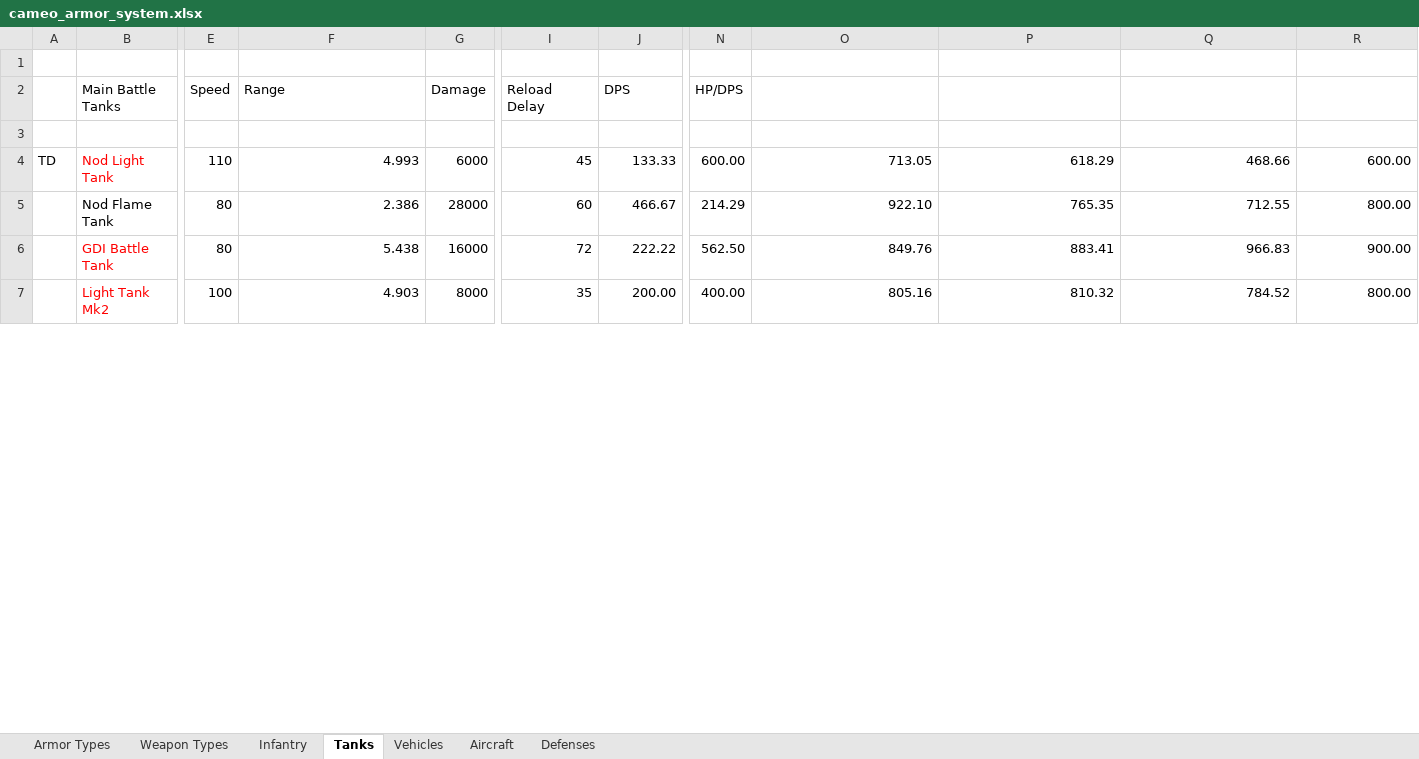
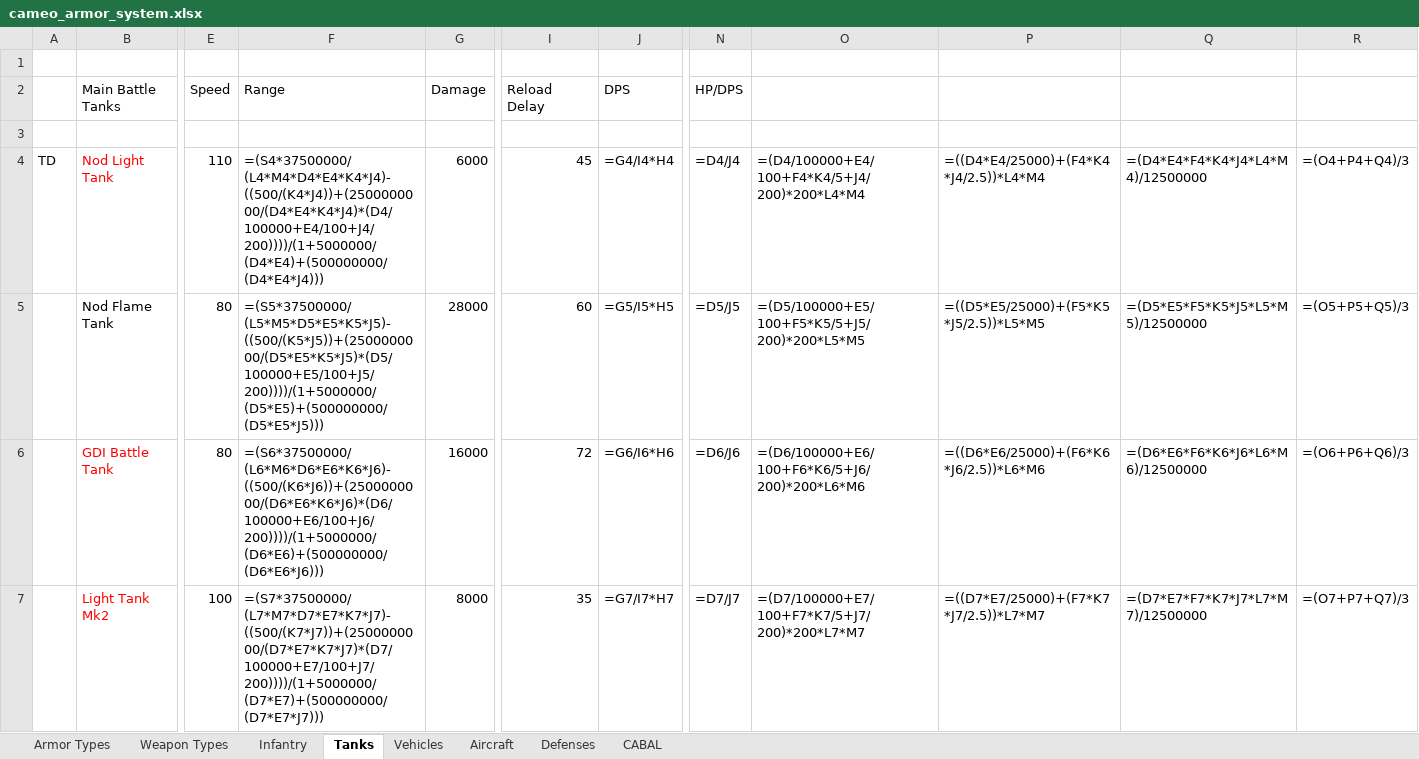
Before and after one commit to cameo-mod/Cameo-mod, an Excel workbook: docs/design/cameo_armor_system.xlsx, sheet Tanks, drawn as a sheet; only a part is shown, gaps mark what is left out; values as stored, in another font and other column widths than the file's, no borders; formulas without a stored value are shown as written; the diff covers the shown part only; the diff names each change by its address in the sheet, - before the commit and + after, or states it on an @@ line.

```diff
--- a/docs/design/cameo_armor_system.xlsx (sheet Tanks)
+++ b/docs/design/cameo_armor_system.xlsx (sheet Tanks)
+sheet tab: CABAL
-F4 (Range): 4.993
+F4 (Range): =(S4*37500000/(L4*M4*D4*E4*K4*J4)-((500/(K4*J4))+(2500000000/(D4*E4*K4*J4)*(D4/100000+E4/100+J4/200))))/(1+5000000/(D4*E4)+(500000000/(D4*E4*J4)))
-J4 (DPS): 133.33
+J4 (DPS): =G4/I4*H4
-N4 (HP/DPS): 600.00
+N4 (HP/DPS): =D4/J4
-O4: 713.05
+O4: =(D4/100000+E4/100+F4*K4/5+J4/200)*200*L4*M4
-P4: 618.29
+P4: =((D4*E4/25000)+(F4*K4*J4/2.5))*L4*M4
-Q4: 468.66
+Q4: =(D4*E4*F4*K4*J4*L4*M4)/12500000
-R4: 600.00
+R4: =(O4+P4+Q4)/3
-F5 (Range): 2.386
+F5 (Range): =(S5*37500000/(L5*M5*D5*E5*K5*J5)-((500/(K5*J5))+(2500000000/(D5*E5*K5*J5)*(D5/100000+E5/100+J5/200))))/(1+5000000/(D5*E5)+(500000000/(D5*E5*J5)))
-J5 (DPS): 466.67
+J5 (DPS): =G5/I5*H5
-N5 (HP/DPS): 214.29
+N5 (HP/DPS): =D5/J5
-O5: 922.10
+O5: =(D5/100000+E5/100+F5*K5/5+J5/200)*200*L5*M5
-P5: 765.35
+P5: =((D5*E5/25000)+(F5*K5*J5/2.5))*L5*M5
-Q5: 712.55
+Q5: =(D5*E5*F5*K5*J5*L5*M5)/12500000
-R5: 800.00
+R5: =(O5+P5+Q5)/3
-F6 (Range): 5.438
+F6 (Range): =(S6*37500000/(L6*M6*D6*E6*K6*J6)-((500/(K6*J6))+(2500000000/(D6*E6*K6*J6)*(D6/100000+E6/100+J6/200))))/(1+5000000/(D6*E6)+(500000000/(D6*E6*J6)))
-J6 (DPS): 222.22
+J6 (DPS): =G6/I6*H6
-N6 (HP/DPS): 562.50
+N6 (HP/DPS): =D6/J6
-O6: 849.76
+O6: =(D6/100000+E6/100+F6*K6/5+J6/200)*200*L6*M6
-P6: 883.41
+P6: =((D6*E6/25000)+(F6*K6*J6/2.5))*L6*M6
-Q6: 966.83
+Q6: =(D6*E6*F6*K6*J6*L6*M6)/12500000
-R6: 900.00
+R6: =(O6+P6+Q6)/3
-F7 (Range): 4.903
+F7 (Range): =(S7*37500000/(L7*M7*D7*E7*K7*J7)-((500/(K7*J7))+(2500000000/(D7*E7*K7*J7)*(D7/100000+E7/100+J7/200))))/(1+5000000/(D7*E7)+(500000000/(D7*E7*J7)))
-J7 (DPS): 200.00
+J7 (DPS): =G7/I7*H7
-N7 (HP/DPS): 400.00
+N7 (HP/DPS): =D7/J7
-O7: 805.16
+O7: =(D7/100000+E7/100+F7*K7/5+J7/200)*200*L7*M7
-P7: 810.32
+P7: =((D7*E7/25000)+(F7*K7*J7/2.5))*L7*M7
-Q7: 784.52
+Q7: =(D7*E7*F7*K7*J7*L7*M7)/12500000
-R7: 800.00
+R7: =(O7+P7+Q7)/3
```
Also changed, not shown: 724 edited cells elsewhere in this sheet, sheet Vehicles, sheet Infantry, sheet Aircraft, sheet Defenses, 2 other files.
